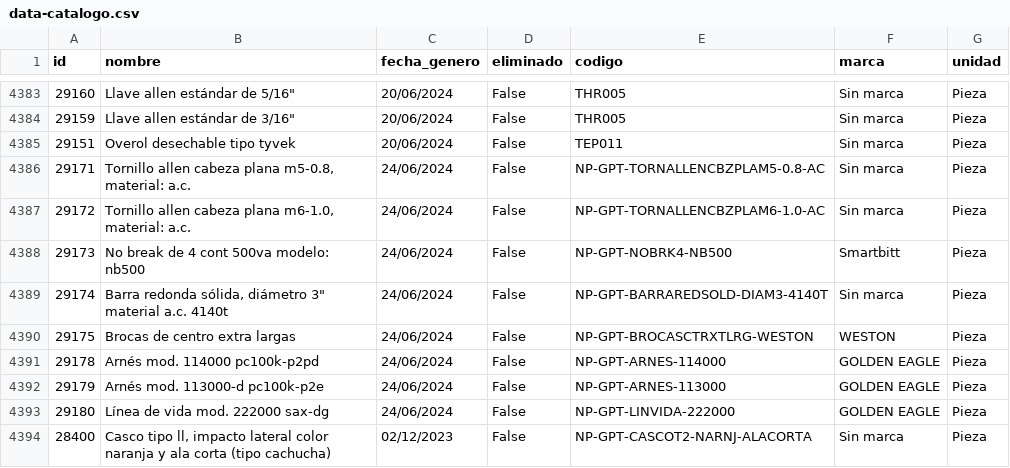
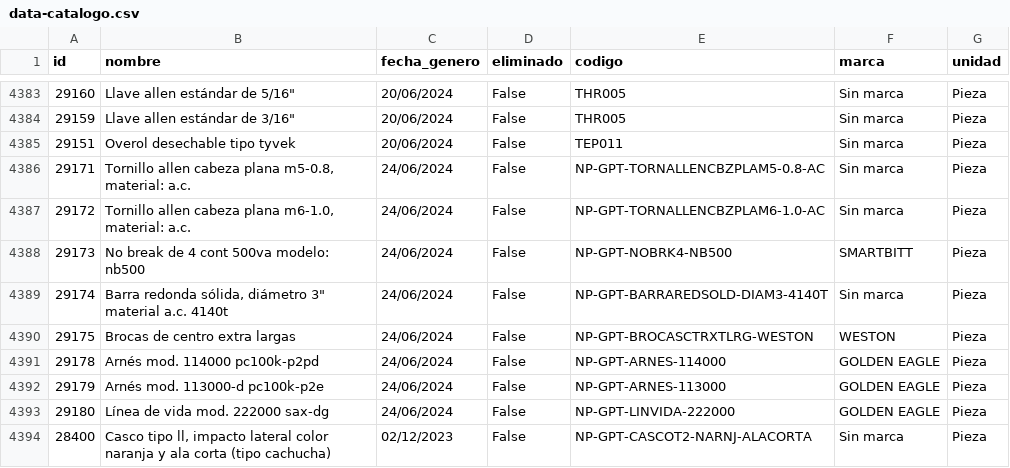
Before and after one commit to Etzahu/satech-migrate, a CSV file: public/data-catalogo.csv, drawn as a sheet; only a part is shown, gaps mark what is left out; the diff names each change by its address in the sheet, - before the commit and + after, or states it on an @@ line.

```diff
--- a/public/data-catalogo.csv
+++ b/public/data-catalogo.csv
-F4388 (marca): Smartbitt
+F4388 (marca): SMARTBITT
```
Also changed, not shown: 15 other files.
